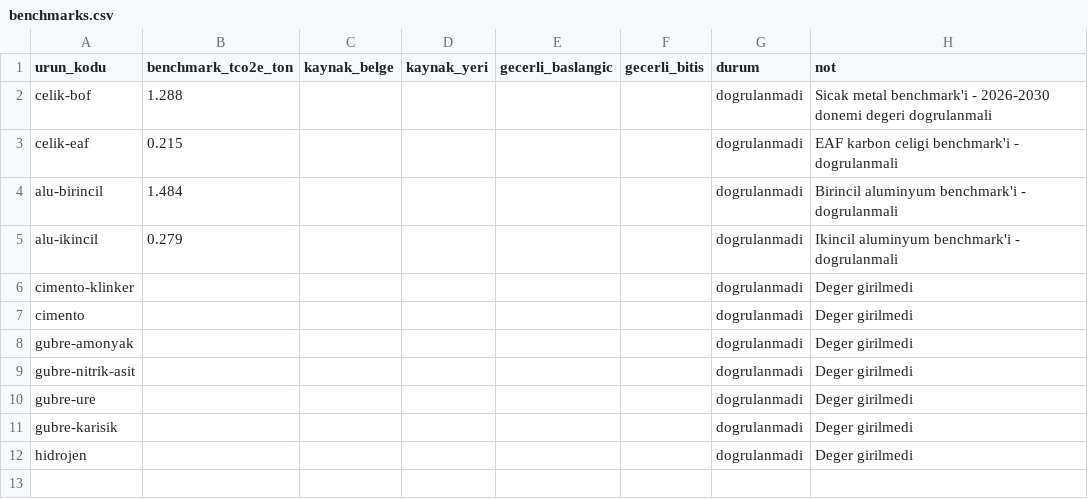
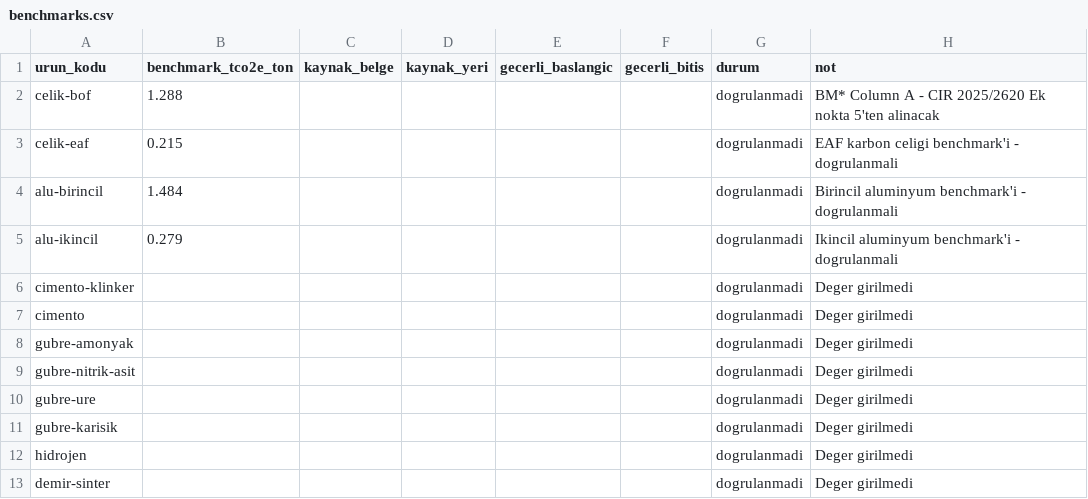
Before and after one commit to ContinentOfGrinch/stochastic-cbam-engine, a CSV file: data/benchmarks.csv, drawn as a sheet.

```diff
--- a/data/benchmarks.csv
+++ b/data/benchmarks.csv
@@ -1,3 +1,3 @@
 urun_kodu,benchmark_tco2e_ton,kaynak_belge,kaynak_yeri,gecerli_baslangic,gecerli_bitis,durum,not
-celik-bof,1.288,,,,,dogrulanmadi,Sicak metal benchmark'i - 2026-2030 donemi degeri dogrulanmali
+celik-bof,1.288,,,,,dogrulanmadi,BM* Column A - CIR 2025/2620 Ek nokta 5'ten alinacak
 celik-eaf,0.215,,,,,dogrulanmadi,EAF karbon celigi benchmark'i - dogrulanmali
@@ -12 +12,2 @@ gubre-karisik,,,,,,dogrulanmadi,Deger girilmedi
 hidrojen,,,,,,dogrulanmadi,Deger girilmedi
+demir-sinter,,,,,,dogrulanmadi,Deger girilmedi
```
Also changed, not shown: data/urunler.csv, 6 other files.
